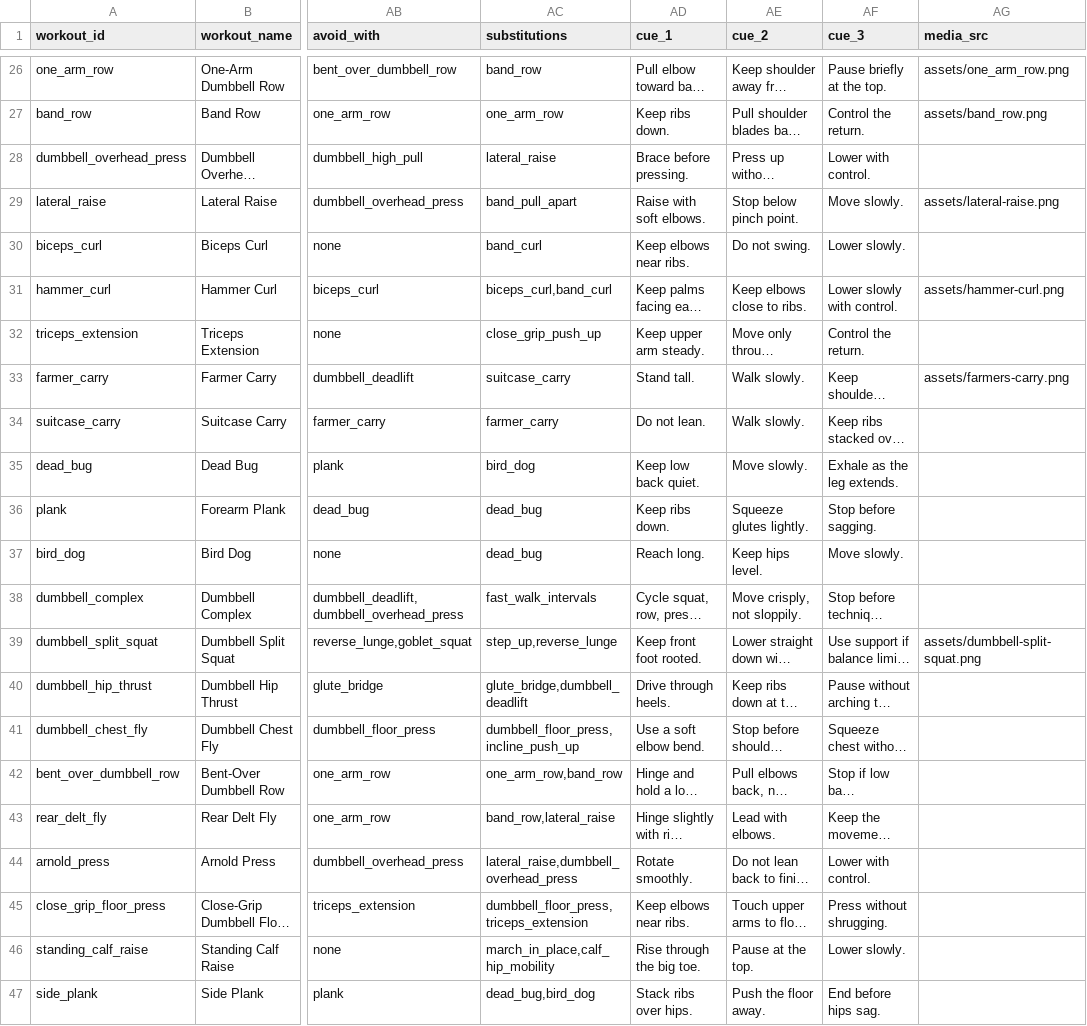
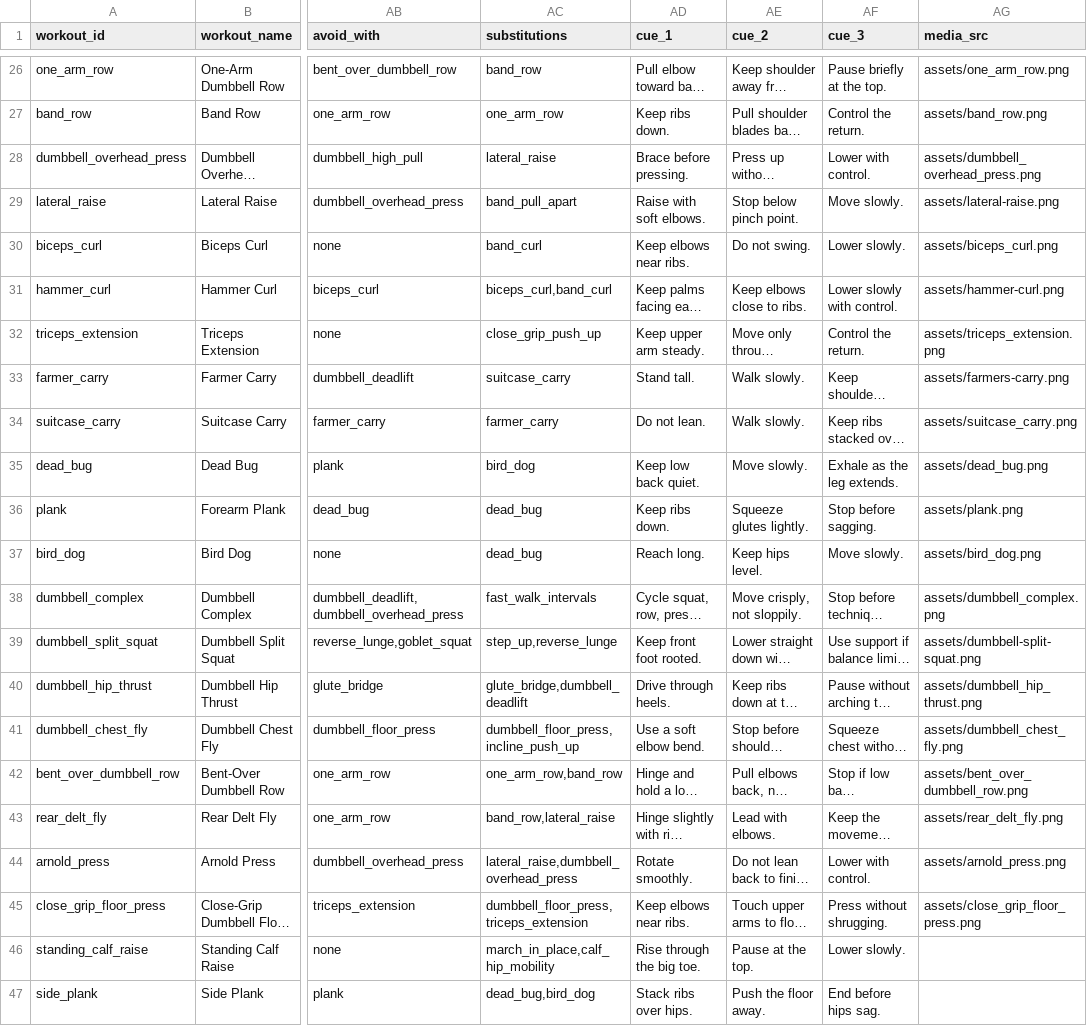
Before and after one commit to StrangeFX/questforge-fitness, a TSV file: data/workouts.tsv, drawn as a sheet; only a part is shown, gaps mark what is left out; long unchanged cells end in …; the diff names each change by its address in the sheet, - before the commit and + after, or states it on an @@ line.

```diff
--- a/data/workouts.tsv
+++ b/data/workouts.tsv
-AG28 (media_src): (empty)
+AG28 (media_src): assets/dumbbell_overhead_press.png
-AG30 (media_src): (empty)
+AG30 (media_src): assets/biceps_curl.png
-AG32 (media_src): (empty)
+AG32 (media_src): assets/triceps_extension.png
-AG34 (media_src): (empty)
+AG34 (media_src): assets/suitcase_carry.png
-AG35 (media_src): (empty)
+AG35 (media_src): assets/dead_bug.png
-AG36 (media_src): (empty)
+AG36 (media_src): assets/plank.png
-AG37 (media_src): (empty)
+AG37 (media_src): assets/bird_dog.png
-AG38 (media_src): (empty)
+AG38 (media_src): assets/dumbbell_complex.png
-AG40 (media_src): (empty)
+AG40 (media_src): assets/dumbbell_hip_thrust.png
-AG41 (media_src): (empty)
+AG41 (media_src): assets/dumbbell_chest_fly.png
-AG42 (media_src): (empty)
+AG42 (media_src): assets/bent_over_dumbbell_row.png
-AG43 (media_src): (empty)
+AG43 (media_src): assets/rear_delt_fly.png
-AG44 (media_src): (empty)
+AG44 (media_src): assets/arnold_press.png
-AG45 (media_src): (empty)
+AG45 (media_src): assets/close_grip_floor_press.png
```
Also changed, not shown: generated_images_log.csv, 17 other files.
